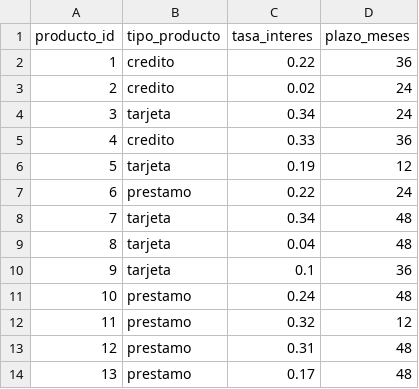
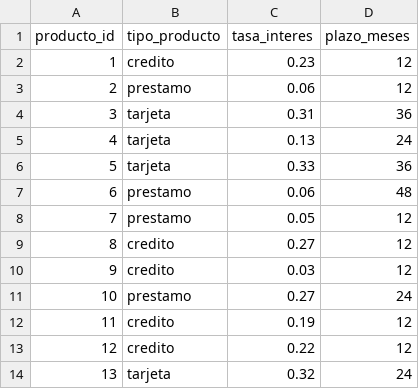
Before and after one commit to jechavarria1395/finbank-data-engineering-test, a CSV file: data-generation/dim_productos.csv, drawn as a sheet; only a part is shown; the diff covers the shown part only.

```diff
--- a/data-generation/dim_productos.csv
+++ b/data-generation/dim_productos.csv
@@ -1,14 +1,14 @@
 producto_id,tipo_producto,tasa_interes,plazo_meses
-1,credito,0.22,36
-2,credito,0.02,24
-3,tarjeta,0.34,24
-4,credito,0.33,36
-5,tarjeta,0.19,12
-6,prestamo,0.22,24
-7,tarjeta,0.34,48
-8,tarjeta,0.04,48
-9,tarjeta,0.1,36
-10,prestamo,0.24,48
-11,prestamo,0.32,12
-12,prestamo,0.31,48
-13,prestamo,0.17,48
+1,credito,0.23,12
+2,prestamo,0.06,12
+3,tarjeta,0.31,36
+4,tarjeta,0.13,24
+5,tarjeta,0.33,36
+6,prestamo,0.06,48
+7,prestamo,0.05,12
+8,credito,0.27,12
+9,credito,0.03,12
+10,prestamo,0.27,24
+11,credito,0.19,12
+12,credito,0.22,12
+13,tarjeta,0.32,24
```
Also changed, not shown: 88 edited cells elsewhere in this file, data-generation/dim_clientes.csv, data-generation/dim_sucursales.csv, 9 other files.
